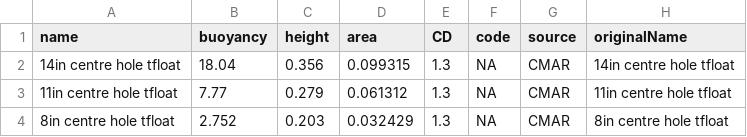
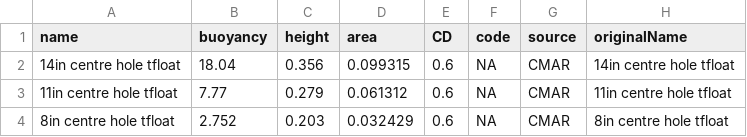
Before and after one commit to dankelley/mooring, a CSV file: create_data/cmar/floats_cmar.csv, drawn as a sheet.

Commit message:
alter CD for CMAR floats (Thanks, NT)

```diff
--- a/create_data/cmar/floats_cmar.csv
+++ b/create_data/cmar/floats_cmar.csv
@@ -1,4 +1,4 @@
 "name","buoyancy","height","area","CD","code","source","originalName"
-"14in centre hole tfloat",18.04,0.356,0.099315,1.3,NA,"CMAR","14in centre hole tfloat"
-"11in centre hole tfloat",7.77,0.279,0.061312,1.3,NA,"CMAR","11in centre hole tfloat"
-"8in centre hole tfloat",2.752,0.203,0.032429,1.3,NA,"CMAR","8in centre hole tfloat"
+"14in centre hole tfloat",18.04,0.356,0.099315,0.6,NA,"CMAR","14in centre hole tfloat"
+"11in centre hole tfloat",7.77,0.279,0.061312,0.6,NA,"CMAR","11in centre hole tfloat"
+"8in centre hole tfloat",2.752,0.203,0.032429,0.6,NA,"CMAR","8in centre hole tfloat"
```
Also changed, not shown: create_data/cmar/work/floats_cmar.csv, create_data/floats_cmar.csv, 8 other files.
